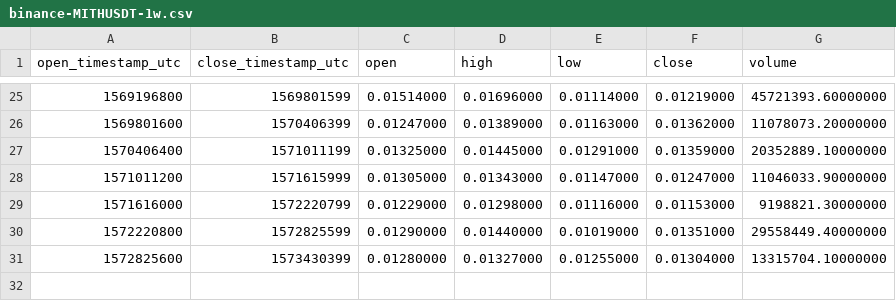
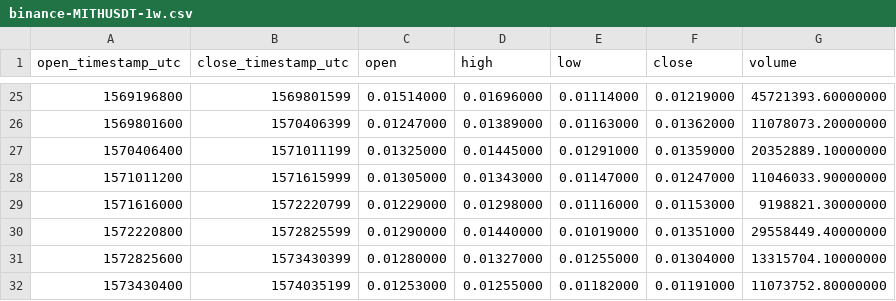
Before and after one commit to cryptobigbro/binance-MITHUSDT, a CSV file: binance-MITHUSDT-1w.csv, drawn as a sheet; only a part is shown, gaps mark what is left out.

```diff
--- a/binance-MITHUSDT-1w.csv
+++ b/binance-MITHUSDT-1w.csv
@@ -31 +31,2 @@ open_timestamp_utc,close_timestamp_utc,open,high,low,close,volume
 1572825600,1573430399,0.01280000,0.01327000,0.01255000,0.01304000,13315704.10000000
+1573430400,1574035199,0.01253000,0.01255000,0.01182000,0.01191000,11073752.80000000
```
Also changed, not shown: binance-MITHUSDT-1d.csv, binance-MITHUSDT-1h.csv.
